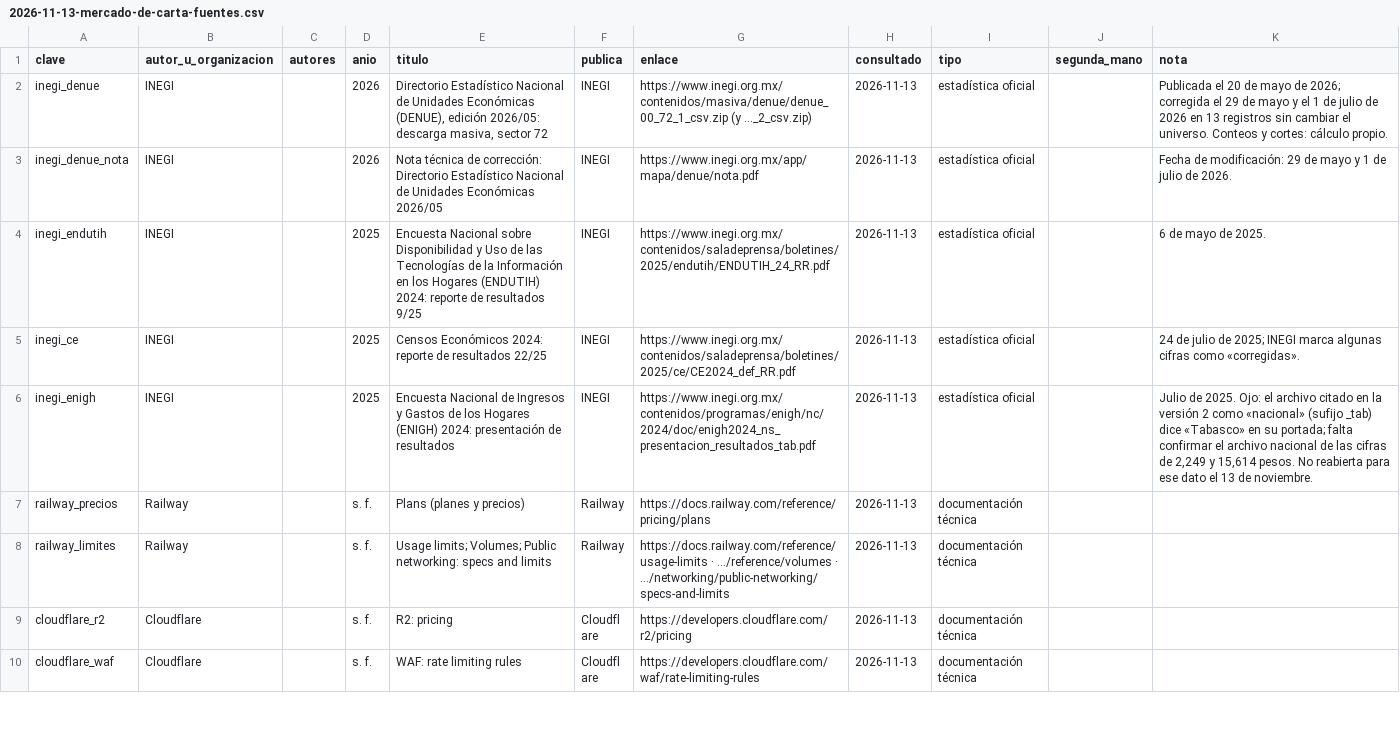
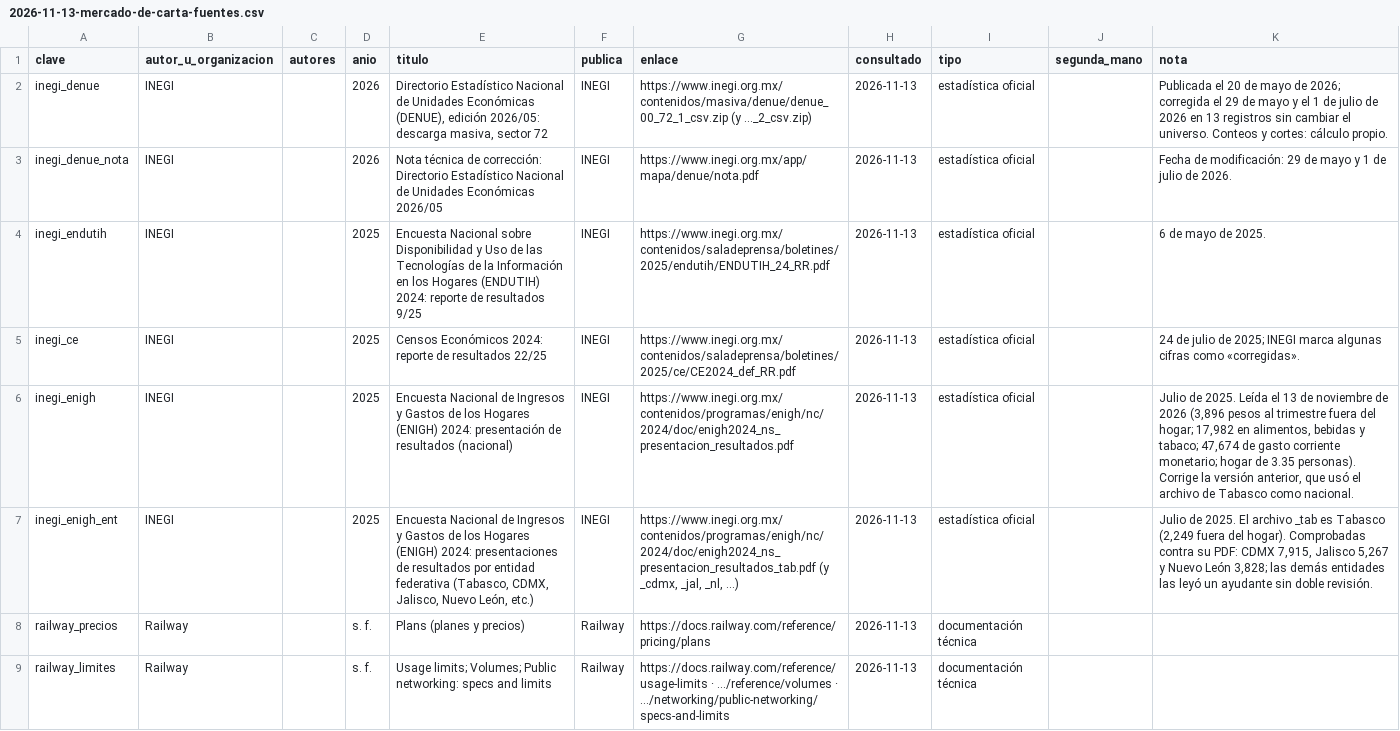
Before and after one commit to KlvinLopez/carta, a CSV file: docs/research/2026-11-13-mercado-de-carta-fuentes.csv, drawn as a sheet; only a part is shown; the shorter side is filled out with more unchanged rows.

```diff
--- a/docs/research/2026-11-13-mercado-de-carta-fuentes.csv
+++ b/docs/research/2026-11-13-mercado-de-carta-fuentes.csv
@@ -5,3 +5,4 @@ inegi_endutih,INEGI,,2025,Encuesta Nacional sobre Disponibilidad y Uso de las Te
 inegi_ce,INEGI,,2025,Censos Económicos 2024: reporte de resultados 22/25,INEGI,https://www.inegi.org.mx/contenidos/saladeprensa/boletines/2025/ce/CE2024_def_RR.pdf,2026-11-13,estadística oficial,,24 de julio de 2025; INEGI marca algunas cifras como «corregidas».
-inegi_enigh,INEGI,,2025,Encuesta Nacional de Ingresos y Gastos de los Hogares (ENIGH) 2024: presentación de resultados,INEGI,https://www.inegi.org.mx/contenidos/programas/enigh/nc/2024/doc/enigh2024_ns_presentacion_resultados_tab.pdf,2026-11-13,estadística oficial,,"Julio de 2025. Ojo: el archivo citado en la versión 2 como «nacional» (sufijo _tab) dice «Tabasco» en su portada; falta confirmar el archivo nacional de las cifras de 2,249 y 15,614 pesos. No reabierta para ese dato el 13 de noviembre."
+inegi_enigh,INEGI,,2025,Encuesta Nacional de Ingresos y Gastos de los Hogares (ENIGH) 2024: presentación de resultados (nacional),INEGI,https://www.inegi.org.mx/contenidos/programas/enigh/nc/2024/doc/enigh2024_ns_presentacion_resultados.pdf,2026-11-13,estadística oficial,,"Julio de 2025. Leída el 13 de noviembre de 2026 (3,896 pesos al trimestre fuera del hogar; 17,982 en alimentos, bebidas y tabaco; 47,674 de gasto corriente monetario; hogar de 3.35 personas). Corrige la versión anterior, que usó el archivo de Tabasco como nacional."
+inegi_enigh_ent,INEGI,,2025,"Encuesta Nacional de Ingresos y Gastos de los Hogares (ENIGH) 2024: presentaciones de resultados por entidad federativa (Tabasco, CDMX, Jalisco, Nuevo León, etc.)",INEGI,"https://www.inegi.org.mx/contenidos/programas/enigh/nc/2024/doc/enigh2024_ns_presentacion_resultados_tab.pdf (y _cdmx, _jal, _nl, …)",2026-11-13,estadística oficial,,"Julio de 2025. El archivo _tab es Tabasco (2,249 fuera del hogar). Comprobadas contra su PDF: CDMX 7,915, Jalisco 5,267 y Nuevo León 3,828; las demás entidades las leyó un ayudante sin doble revisión."
 railway_precios,Railway,,s. f.,Plans (planes y precios),Railway,https://docs.railway.com/reference/pricing/plans,2026-11-13,documentación técnica,,
```
Also changed, not shown: 7 other files.
